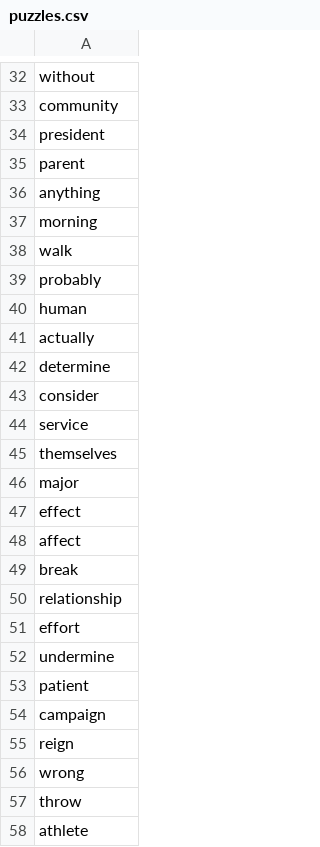
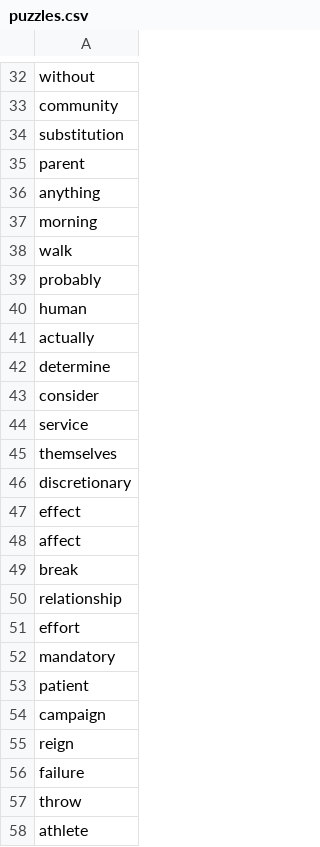
Before and after one commit to wther/pronun, a CSV file: pronun-webapp/src/main/resources/puzzles.csv, drawn as a sheet; only a part is shown, gaps mark what is left out.

```diff
--- a/pronun-webapp/src/main/resources/puzzles.csv
+++ b/pronun-webapp/src/main/resources/puzzles.csv
@@ -33,3 +33,3 @@ without
 community
-president
+substitution
 parent
@@ -45,3 +45,3 @@ service
 themselves
-major
+discretionary
 effect
@@ -51,3 +51,3 @@ relationship
 effort
-undermine
+mandatory
 patient
@@ -55,3 +55,3 @@ campaign
 reign
-wrong
+failure
 throw
```
Also changed, not shown: 2 other files.
